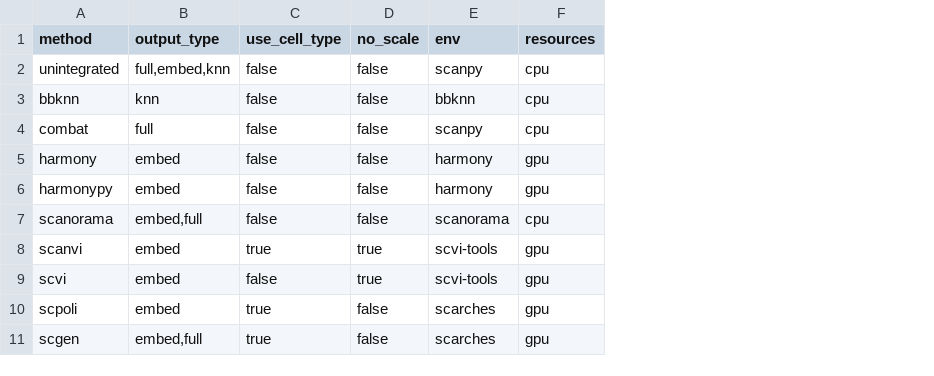
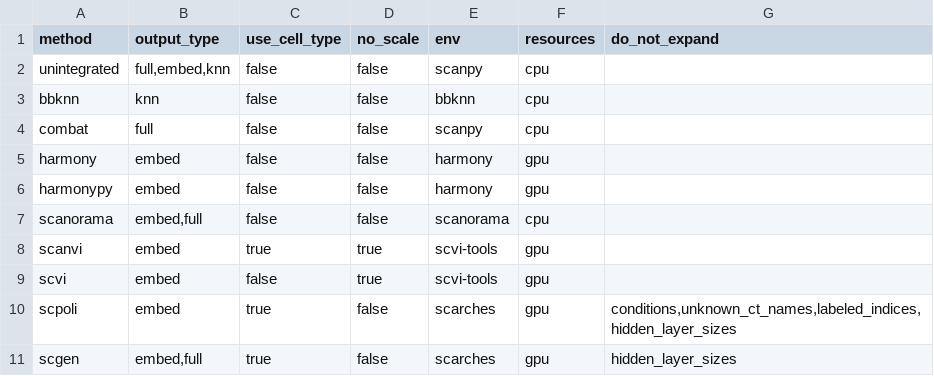
Before and after one commit to HCA-integration/sc-atlasing-toolbox, a TSV file: workflow/integration/params.tsv, drawn as a sheet; the diff names each change by its address in the sheet, - before the commit and + after, or states it on an @@ line.

Commit message:
add option to not expand selected hyperparameters

```diff
--- a/workflow/integration/params.tsv
+++ b/workflow/integration/params.tsv
+column G (do_not_expand), rows 10-11: conditions,unknown_ct_names,labeled_indices,hidden_layer_sizes | hidden_layer_sizes
```
Also changed, not shown: 3 other files.
